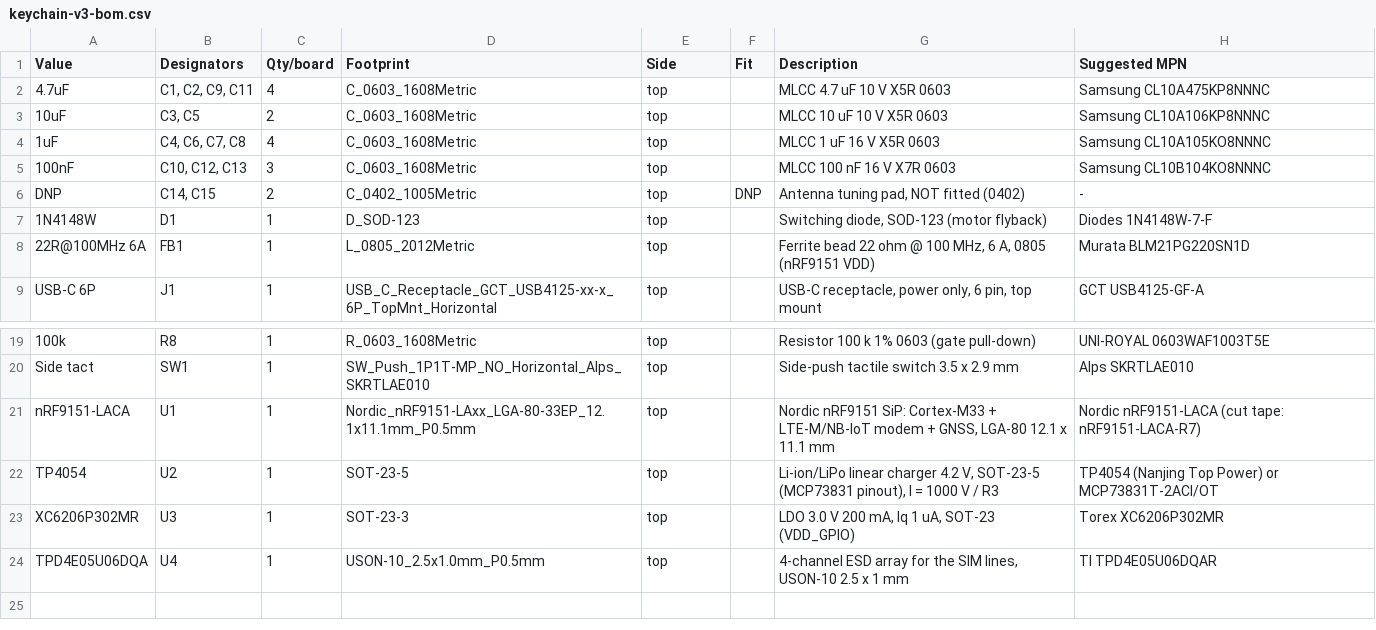
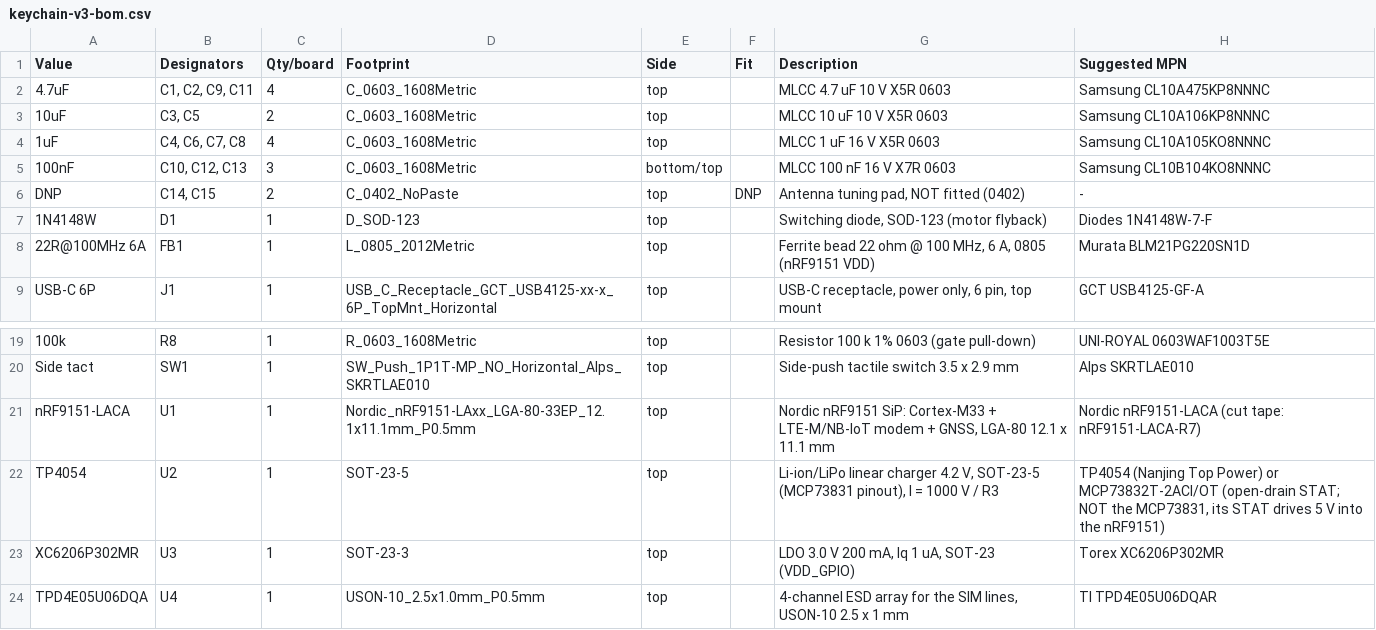
Before and after one commit to nuhnicek/love-story-device, a CSV file: v3/hardware/fab/keychain-v3-bom.csv, drawn as a sheet; only a part is shown, gaps mark what is left out.

Commit message:
v3 design review: fix power net classes, side-switch orientation, charger/SIM decoupling placement, ESD at SIM contacts, no signal vias under SiP, MCP73832 alternative; board 25x30

```diff
--- a/v3/hardware/fab/keychain-v3-bom.csv
+++ b/v3/hardware/fab/keychain-v3-bom.csv
@@ -4,4 +4,4 @@ Value,Designators,Qty/board,Footprint,Side,Fit,Description,Suggested MPN
 1uF,"C4, C6, C7, C8",4,C_0603_1608Metric,top,,MLCC 1 uF 16 V X5R 0603,Samsung CL10A105KO8NNNC
-100nF,"C10, C12, C13",3,C_0603_1608Metric,top,,MLCC 100 nF 16 V X7R 0603,Samsung CL10B104KO8NNNC
-DNP,"C14, C15",2,C_0402_1005Metric,top,DNP,"Antenna tuning pad, NOT fitted (0402)",-
+100nF,"C10, C12, C13",3,C_0603_1608Metric,bottom/top,,MLCC 100 nF 16 V X7R 0603,Samsung CL10B104KO8NNNC
+DNP,"C14, C15",2,C_0402_NoPaste,top,DNP,"Antenna tuning pad, NOT fitted (0402)",-
 1N4148W,D1,1,D_SOD-123,top,,"Switching diode, SOD-123 (motor flyback)",Diodes 1N4148W-7-F
@@ -21,3 +21,3 @@ Side tact,SW1,1,SW_Push_1P1T-MP_NO_Horizontal_Alps_SKRTLAE010,top,,Side-push tac
 nRF9151-LACA,U1,1,Nordic_nRF9151-LAxx_LGA-80-33EP_12.1x11.1mm_P0.5mm,top,,"Nordic nRF9151 SiP: Cortex-M33 + LTE-M/NB-IoT modem + GNSS, LGA-80 12.1 x 11.1 mm",Nordic nRF9151-LACA (cut tape: nRF9151-LACA-R7)
-TP4054,U2,1,SOT-23-5,top,,"Li-ion/LiPo linear charger 4.2 V, SOT-23-5 (MCP73831 pinout), I = 1000 V / R3",TP4054 (Nanjing Top Power) or MCP73831T-2ACI/OT
+TP4054,U2,1,SOT-23-5,top,,"Li-ion/LiPo linear charger 4.2 V, SOT-23-5 (MCP73831 pinout), I = 1000 V / R3","TP4054 (Nanjing Top Power) or MCP73832T-2ACI/OT (open-drain STAT; NOT the MCP73831, its STAT drives 5 V into the nRF9151)"
 XC6206P302MR,U3,1,SOT-23-3,top,,"LDO 3.0 V 200 mA, Iq 1 uA, SOT-23 (VDD_GPIO)",Torex XC6206P302MR
```
Also changed, not shown: v3/hardware/fab/keychain-v3-pos-top.csv, 36 other files.
